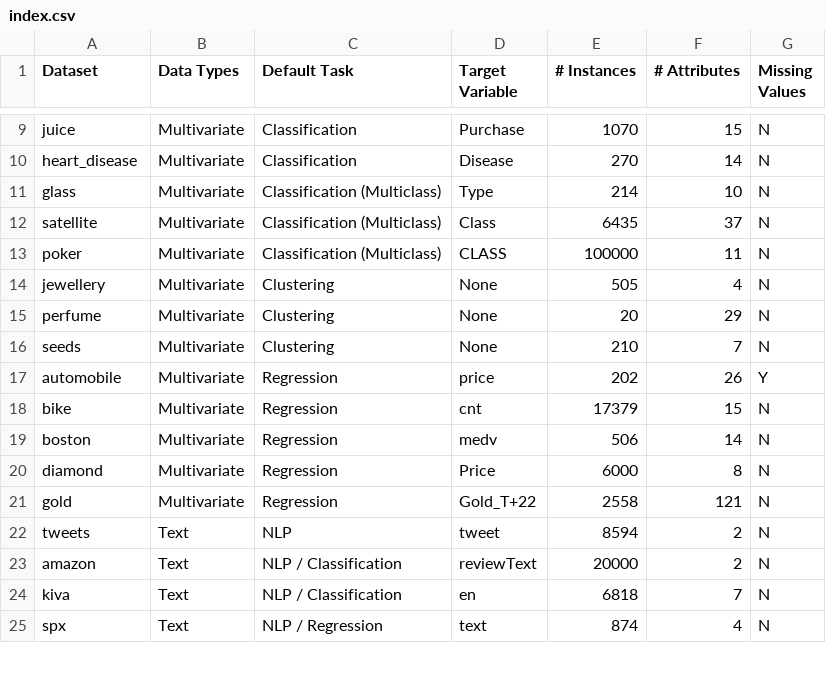
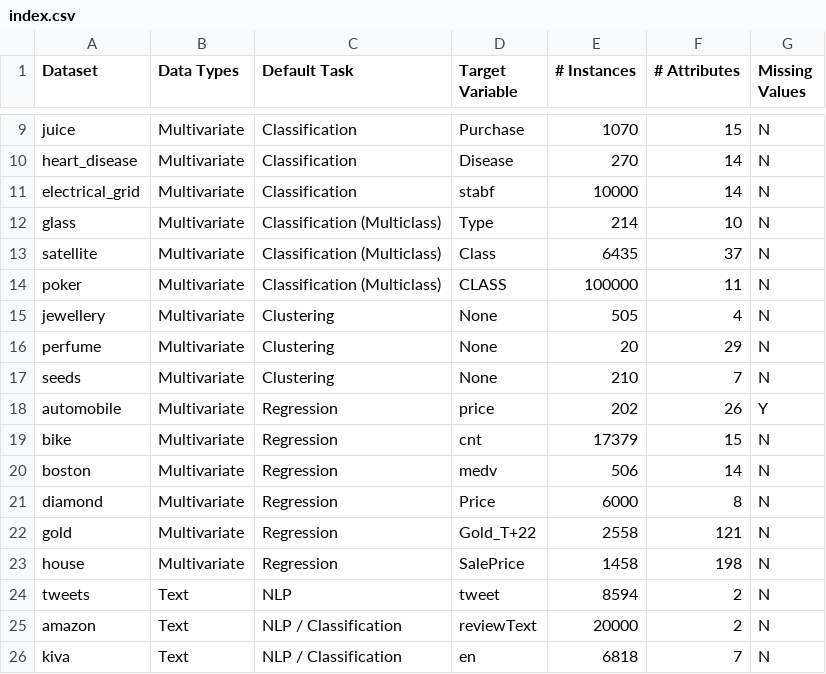
Before and after one commit to pycaret/pycaret, a CSV file: datasets/index.csv, drawn as a sheet; only a part is shown, gaps mark what is left out; the shorter side is filled out with more unchanged rows.

```diff
--- a/datasets/index.csv
+++ b/datasets/index.csv
@@ -10,2 +10,3 @@ juice,Multivariate,Classification,Purchase,1070,15,N
 heart_disease,Multivariate,Classification,Disease,270,14,N
+electrical_grid,Multivariate,Classification,stabf,10000,14,N
 glass,Multivariate,Classification (Multiclass),Type,214,10,N
@@ -21,2 +22,3 @@ diamond,Multivariate,Regression,Price,6000,8,N
 gold,Multivariate,Regression,Gold_T+22,2558,121,N
+house,Multivariate,Regression,SalePrice,1458,198,N
 tweets,Text,NLP,tweet,8594,2,N
```
Also changed, not shown: 2 other files.
